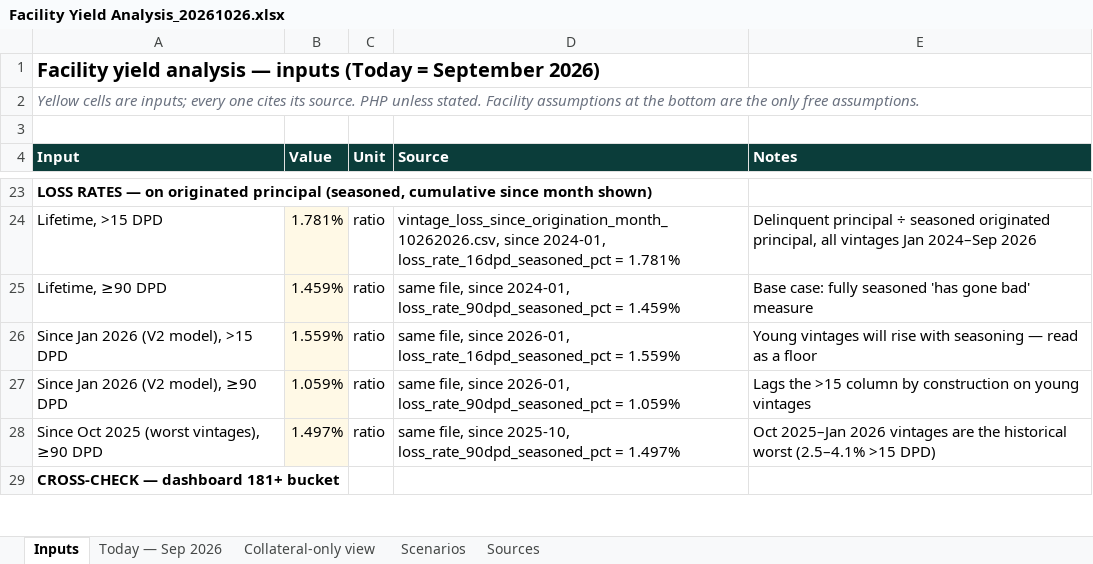
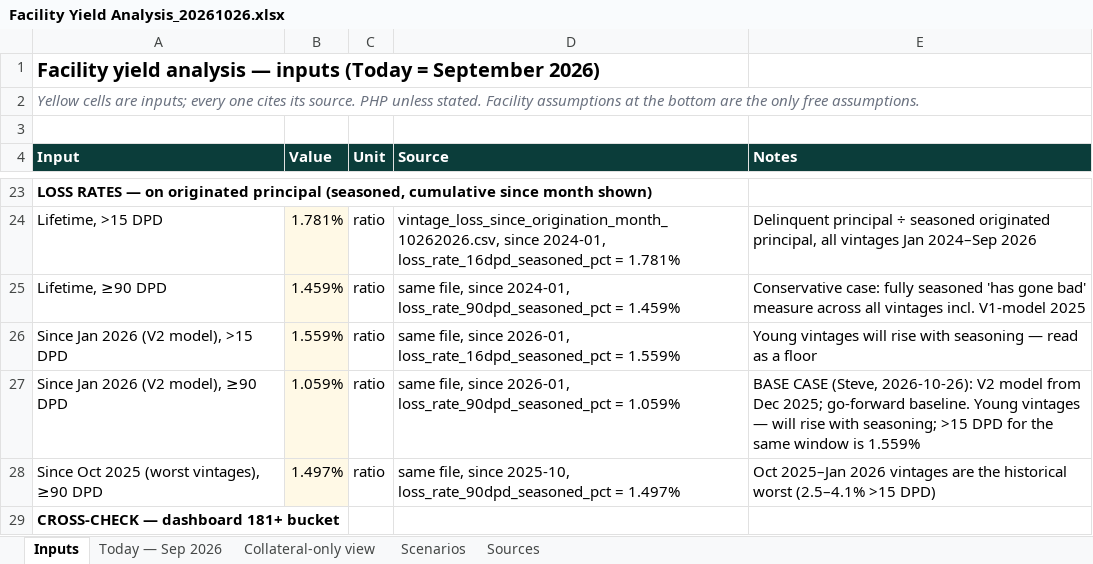
Before and after one commit to STAbraham/debt_dd, an Excel workbook: Analyses (internal)/Facility Yield Analysis_20261026.xlsx, sheet Inputs, drawn as a sheet; only a part is shown, gaps mark what is left out; values as stored, in another font and other column widths than the file's, no borders; the diff names each change by its address in the sheet, - before the commit and + after, or states it on an @@ line.

Commit message:
Facility Yield Analysis: base case → V2-vintage ≥90 DPD loss (C); lifetime ≥90 kept as conservative sensitivity

```diff
--- a/Analyses (internal)/Facility Yield Analysis_20261026.xlsx (sheet Inputs)
+++ b/Analyses (internal)/Facility Yield Analysis_20261026.xlsx (sheet Inputs)
-E25 (Notes): Base case: fully seasoned 'has gone bad' measure
+E25 (Notes): Conservative case: fully seasoned 'has gone bad' measure across all vintages incl. V1-model 2025
-E27 (Notes): Lags the >15 column by construction on young vintages
+E27 (Notes): BASE CASE (Steve, 2026-10-26): V2 model from Dec 2025; go-forward baseline. Young vintages — will rise with seasoning; >15 DPD for the same window is 1.559%
```
Also changed, not shown: sheet Today — Sep 2026, sheet Collateral-only view, sheet Scenarios, 1 other file.
